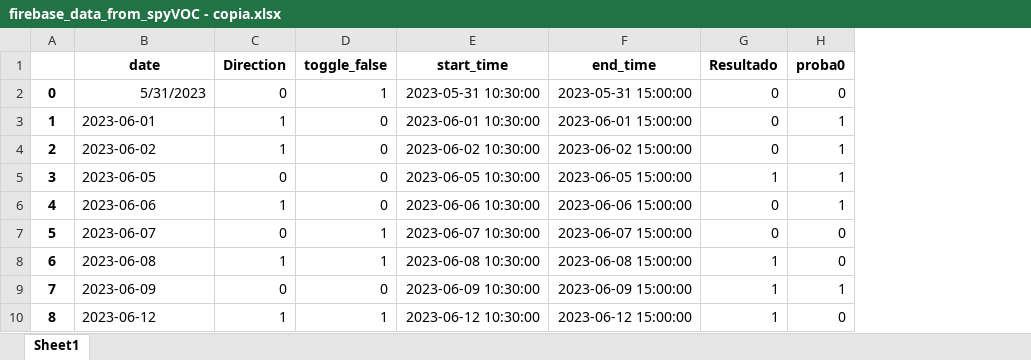
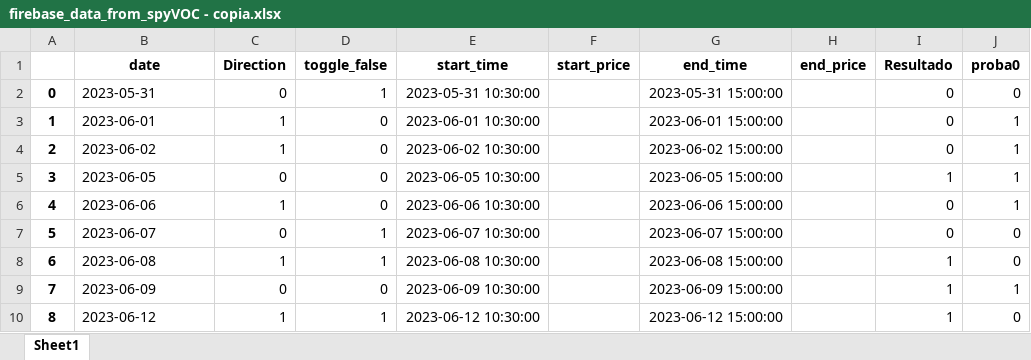
Before and after one commit to santiagogiraldo09/Arkad, an Excel workbook: firebase_data_from_spyVOC - copia.xlsx, sheet Sheet1, drawn as a sheet; only a part is shown; values as stored, in another font and other column widths than the file's, no borders; the diff names each change by its address in the sheet, - before the commit and + after, or states it on an @@ line.

Commit message:
Update firebase_data_from_spyVOC - copia.xlsx

```diff
--- a/firebase_data_from_spyVOC - copia.xlsx (sheet Sheet1)
+++ b/firebase_data_from_spyVOC - copia.xlsx (sheet Sheet1)
+column F (start_price), empty
+column H (end_price), empty
-B2 (date): 5/31/2023
+B2 (date): 2023-05-31
-B2 alignment: right
+B2 alignment: left
```
